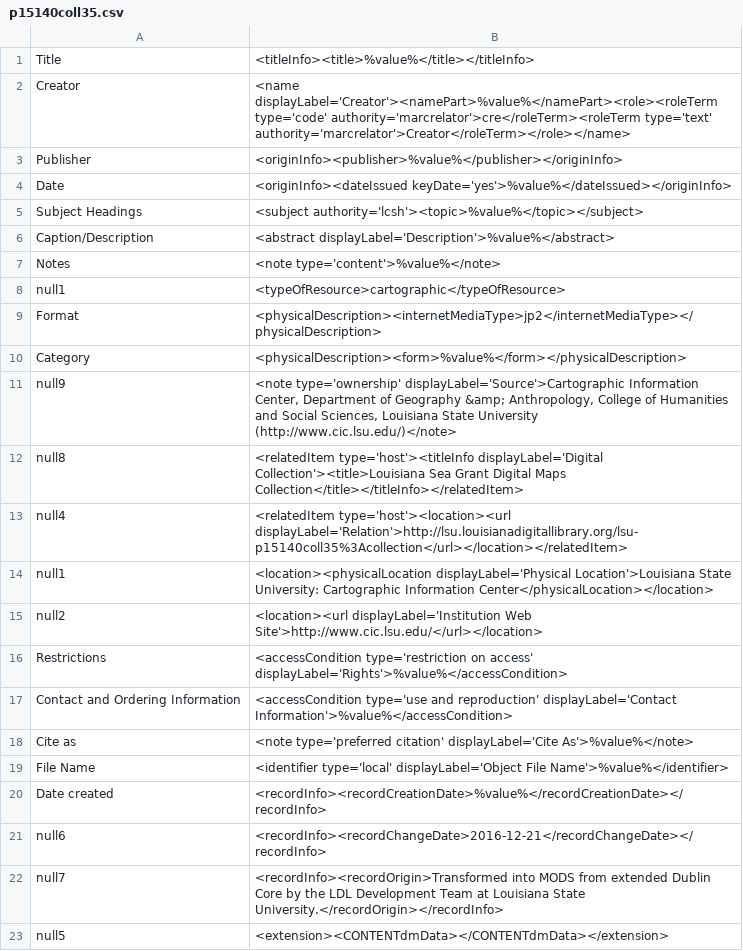
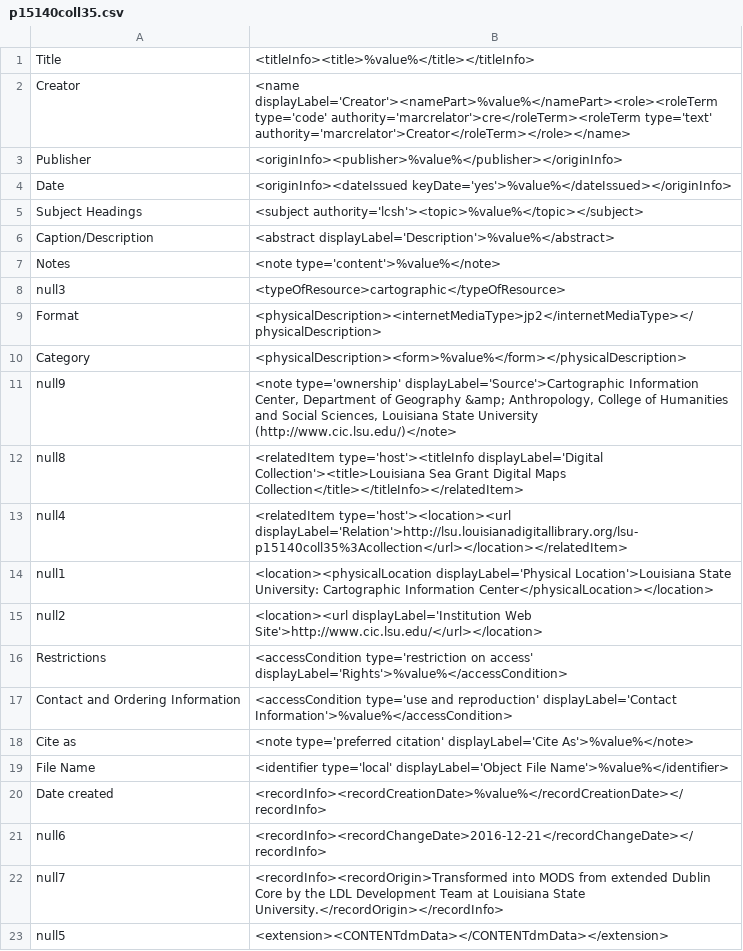
Before and after one commit to lsulibraries/cDM_to_mods, a CSV file: mappings_files/p15140coll35.csv, drawn as a sheet.

Commit message:
replacing repeated null number

```diff
--- a/mappings_files/p15140coll35.csv
+++ b/mappings_files/p15140coll35.csv
@@ -7,3 +7,3 @@ Caption/Description,"<abstract displayLabel='Description'>%value%</abstract>"
 Notes,"<note type='content'>%value%</note>"
-null1,"<typeOfResource>cartographic</typeOfResource>"
+null3,"<typeOfResource>cartographic</typeOfResource>"
 Format,"<physicalDescription><internetMediaType>jp2</internetMediaType></physicalDescription>"
```
